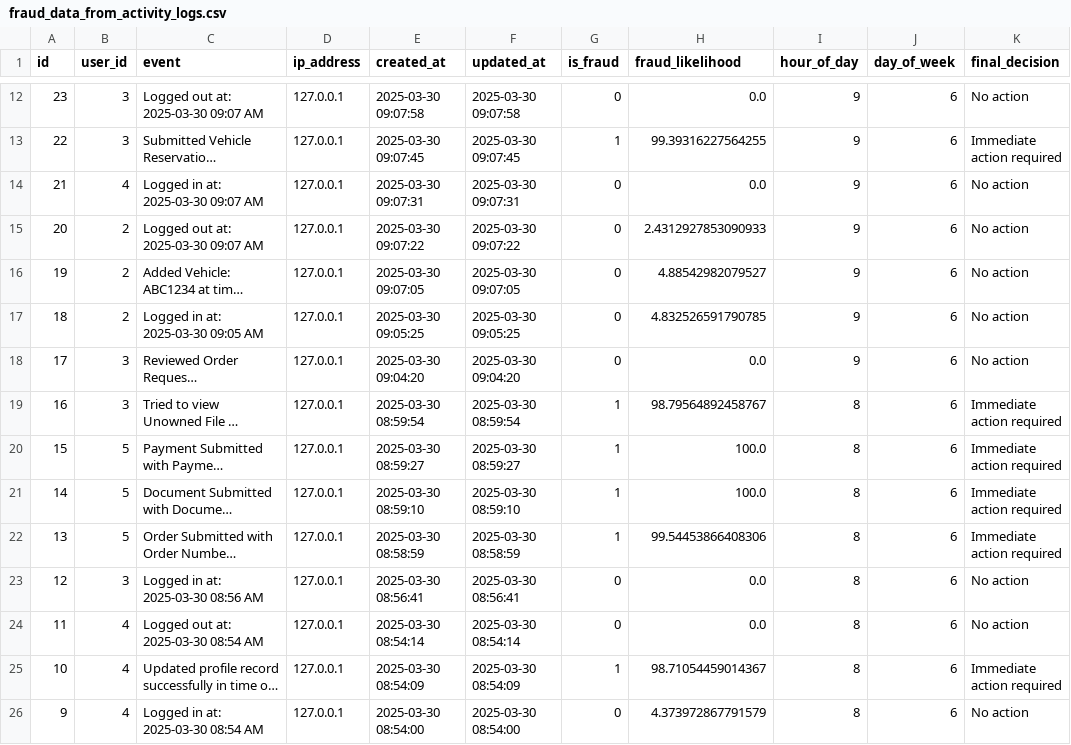
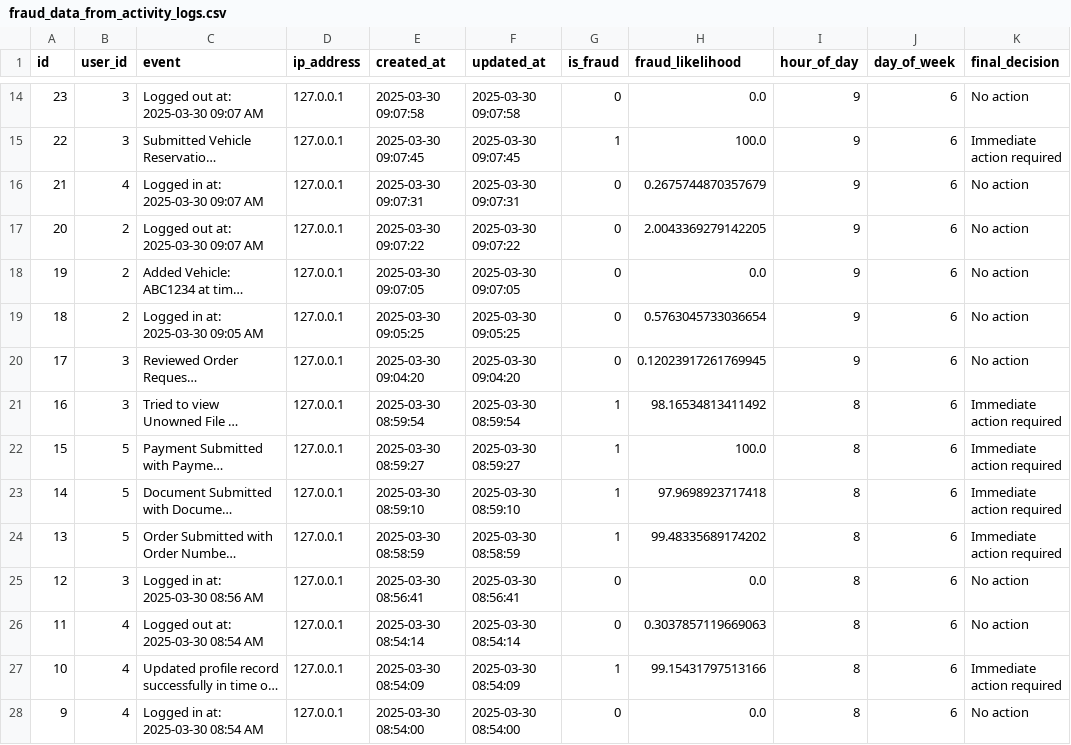
Before and after one commit to meddie-dev/L2-System-, a CSV file: python/fraud_data_from_activity_logs.csv, drawn as a sheet; only a part is shown, gaps mark what is left out; long unchanged cells end in …; addresses are those after the commit; the diff covers the shown part only; the diff names each change by its address in the sheet, - before the commit and + after, or states it on an @@ line.

```diff
--- a/python/fraud_data_from_activity_logs.csv
+++ b/python/fraud_data_from_activity_logs.csv
-H15 (fraud_likelihood): 99.39316227564255
+H15 (fraud_likelihood): 100.0
-H16 (fraud_likelihood): 0.0
+H16 (fraud_likelihood): 0.2675744870357679
-H17 (fraud_likelihood): 2.4312927853090933
+H17 (fraud_likelihood): 2.0043369279142205
-H18 (fraud_likelihood): 4.88542982079527
+H18 (fraud_likelihood): 0.0
-H19 (fraud_likelihood): 4.832526591790785
+H19 (fraud_likelihood): 0.5763045733036654
-H20 (fraud_likelihood): 0.0
+H20 (fraud_likelihood): 0.12023917261769945
-H21 (fraud_likelihood): 98.79564892458767
+H21 (fraud_likelihood): 98.16534813411492
-H23 (fraud_likelihood): 100.0
+H23 (fraud_likelihood): 97.9698923717418
-H24 (fraud_likelihood): 99.54453866408306
+H24 (fraud_likelihood): 99.48335689174202
-H26 (fraud_likelihood): 0.0
+H26 (fraud_likelihood): 0.3037857119669063
-H27 (fraud_likelihood): 98.71054459014367
+H27 (fraud_likelihood): 99.15431797513166
-H28 (fraud_likelihood): 4.373972867791579
+H28 (fraud_likelihood): 0.0
```
Also changed, not shown: 2 added rows and 13 edited cells elsewhere in this file, 2 other files.
